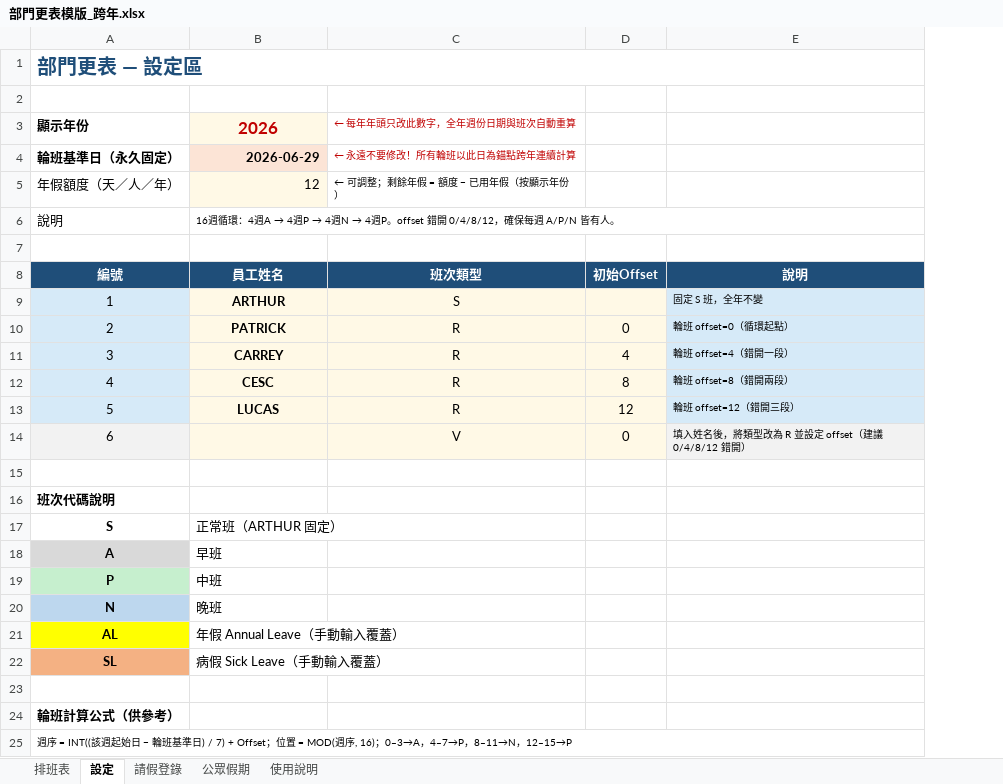
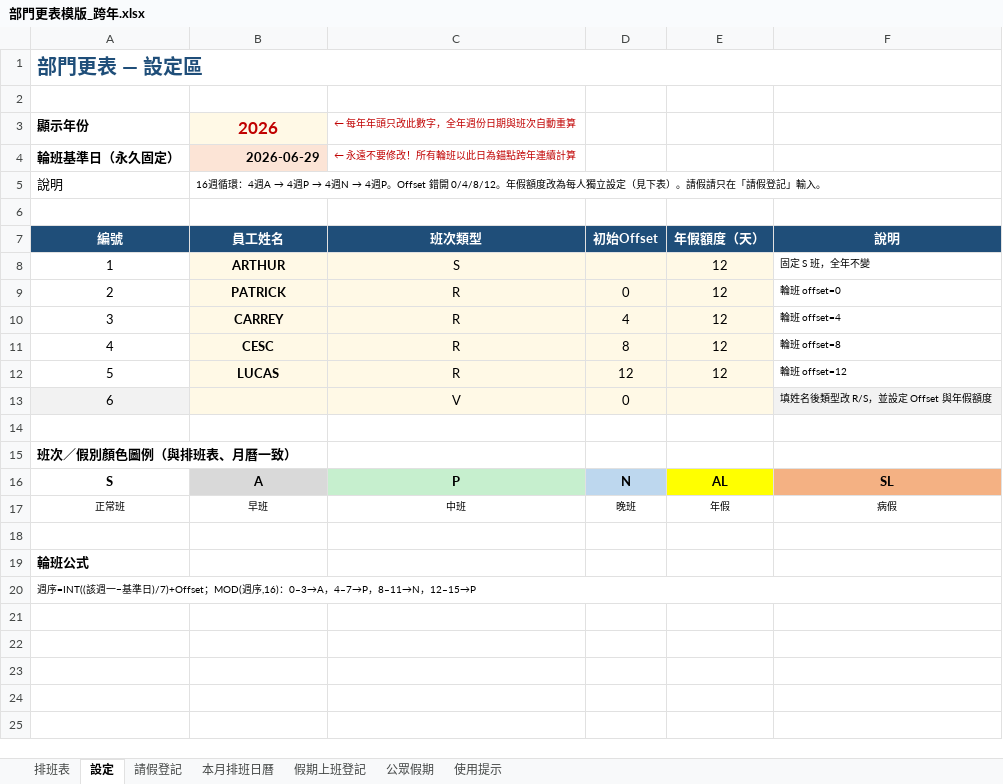
Before and after one commit to yuksanleung4play-dot/fantastic-octo-palm-tree, an Excel workbook: 部門更表模版_跨年.xlsx, sheet 設定, drawn as a sheet; values as stored, in another font and other column widths than the file's, no borders; removed rows and columns are numbered as before the commit, all else as after; the diff names each change by its address in the sheet, - before the commit and + after, or states it on an @@ line.

```diff
--- a/部門更表模版_跨年.xlsx (sheet 設定)
+++ b/部門更表模版_跨年.xlsx (sheet 設定)
-sheet tab: 請假登錄
+sheet tab: 請假登記
-sheet tab: 使用說明
+sheet tab: 假期上班登記
+sheet tab: 本月排班日曆
+sheet tab: 使用提示
@@ sheet tab order changed: 排班表 | 設定 | 請假登記 | 本月排班日曆 | 假期上班登記 | 公眾假期 | 使用提示 @@
-column E (說明), rows 9-14: 固定 S 班，全年不變 | 輪班 offset=0（循環起點） | 輪班 offset=4（錯開一段） | 輪班 offset=8（錯開兩段） | 輪班 offset=12（錯開三段） | 填入姓名後，將類型改為 R 並設定 offset（建議 0/4/8/12 錯開）
+column E (年假額度（天）), rows 8-12: all 12; row 17: 年假
+column F (說明), rows 8-13: 固定 S 班，全年不變 | 輪班 offset=0 | 輪班 offset=4 | 輪班 offset=8 | 輪班 offset=12 | 填姓名後類型改 R/S，並設定 Offset 與年假額度; row 17: 病假
-row 5: 年假額度（天／人／年） | 12 | ← 可調整；剩餘年假 = 額度 − 已用年假（按顯示年份）
-B5 (員工姓名): …4週P。offset 錯開 0/4/8/12，確保每週 A/P/N 皆有人。
+B5 (員工姓名): …4週P。Offset 錯開 0/4/8/12。年假額度改為每人獨立設定（見下表）。請假請只在「請假登記」輸入。
-A8:A12 fill: #D6EAF8
+A8:A12 fill: none
@@ column A (編號) renumbered from row 15 down @@
-row 17: S | 正常班（ARTHUR 固定）
+row 16: S | A | P | N | AL | SL
@@ A17:B17 text size: smaller @@
@@ A17 fill: #D9D9D9 → none, bold: on → off @@
-B17 alignment: left
+B17 alignment: center
-C17 (班次類型): (empty)
+C17 (班次類型): 中班
-D17 (初始Offset): (empty)
+D17 (初始Offset): 晚班
-row 19: P | 中班
-row 20: N | 晚班
-row 21: AL | 年假 Annual Leave（手動輸入覆蓋）
-row 22: SL | 病假 Sick Leave（手動輸入覆蓋）
```
Also changed, not shown: sheet 排班表, sheet 假期上班登記, sheet 請假登記, sheet 公眾假期, hidden cells, 2 other files.
